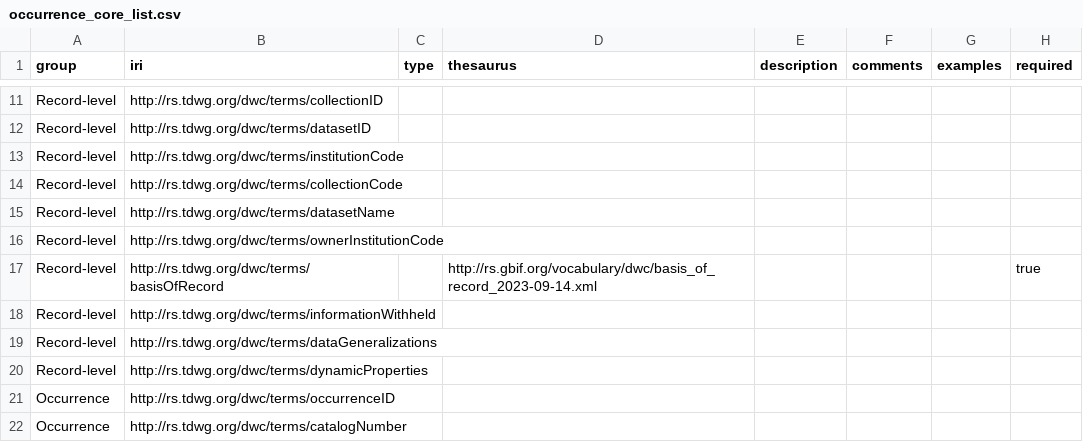
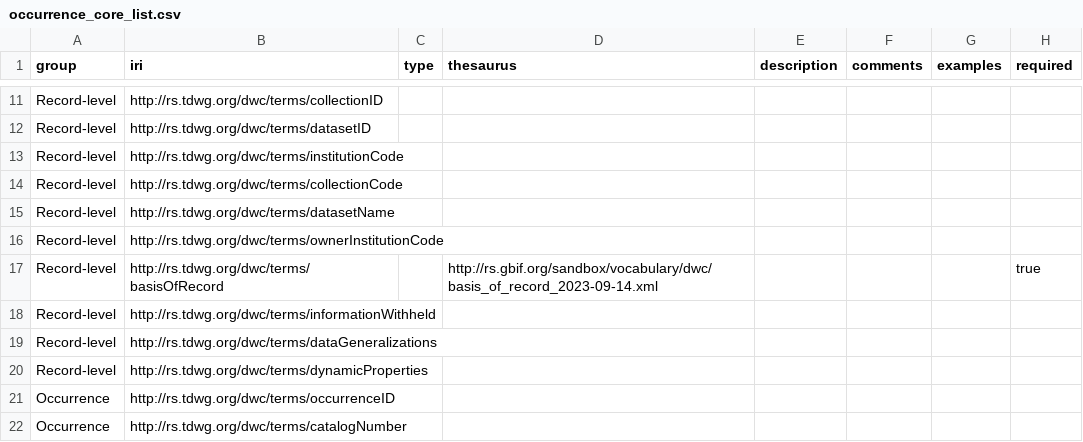
Before and after one commit to tdwg/dwc, a CSV file: build/xml/occurrence_core_list.csv, drawn as a sheet; only a part is shown, gaps mark what is left out.

```diff
--- a/build/xml/occurrence_core_list.csv
+++ b/build/xml/occurrence_core_list.csv
@@ -16,3 +16,3 @@ Record-level,http://rs.tdwg.org/dwc/terms/datasetName,,,,,,
 Record-level,http://rs.tdwg.org/dwc/terms/ownerInstitutionCode,,,,,,
-Record-level,http://rs.tdwg.org/dwc/terms/basisOfRecord,,http://rs.gbif.org/vocabulary/dwc/basis_of_record_2023-09-14.xml,,,,true
+Record-level,http://rs.tdwg.org/dwc/terms/basisOfRecord,,http://rs.gbif.org/sandbox/vocabulary/dwc/basis_of_record_2023-09-14.xml,,,,true
 Record-level,http://rs.tdwg.org/dwc/terms/informationWithheld,,,,,,
```
Also changed, not shown: vocabulary/term_versions.csv, 4 other files.
